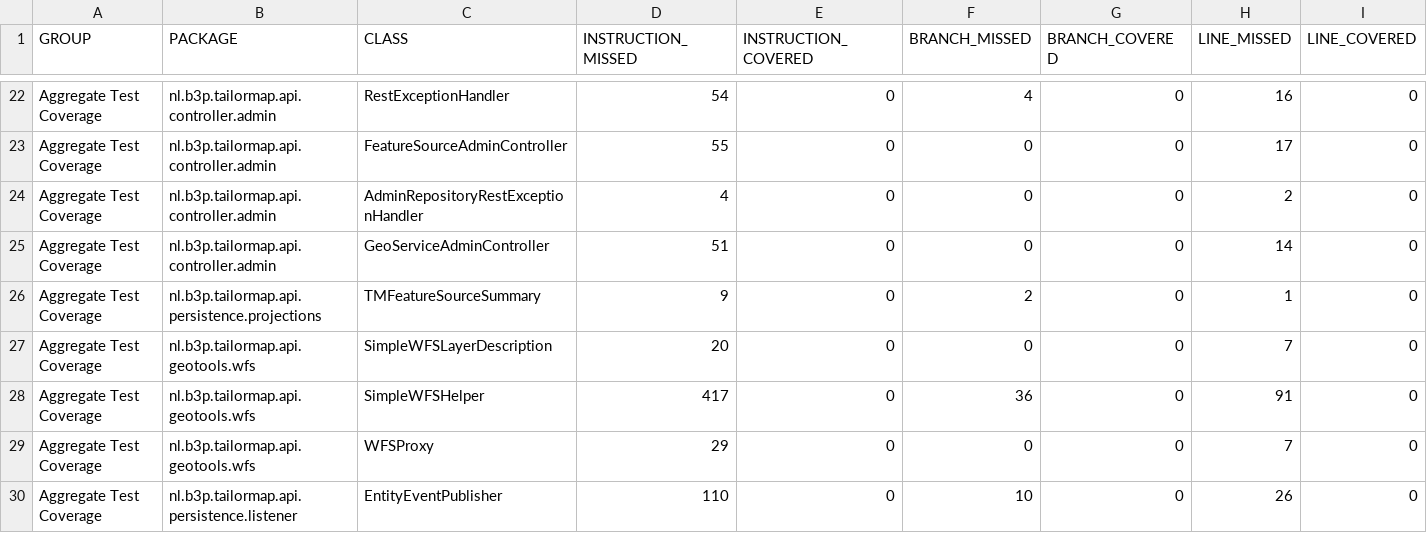
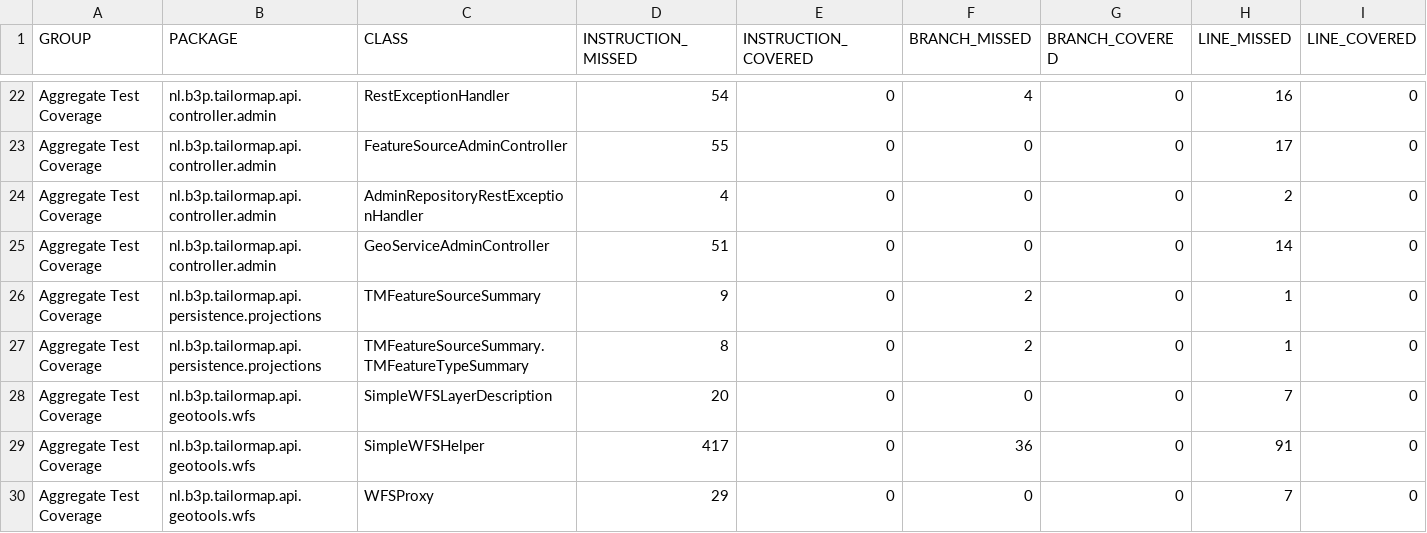
Before and after one commit to Tailormap/tailormap-api, a CSV file: jacoco/jacoco.csv, drawn as a sheet; only a part is shown, gaps mark what is left out; the shorter side is filled out with more unchanged rows; rows hold the shown columns only; the diff names each change by its address in the sheet, - before the commit and + after, or states it on an @@ line.

Commit message:
Deploying to gh-pages from @ B3Partners/tailormap-api@1eeaffd93e5e27acd4e14676424ea72028df881e 🚀

```diff
--- a/jacoco/jacoco.csv
+++ b/jacoco/jacoco.csv
+row 27: Aggregate Test Coverage | nl.b3p.tailormap.api.persistence.projections | TMFeatureSourceSummary.TMFeatureTypeSummary | 8 | 0 | 2 | 0 | 1 | 0
```
Also changed, not shown: 42 other files.
